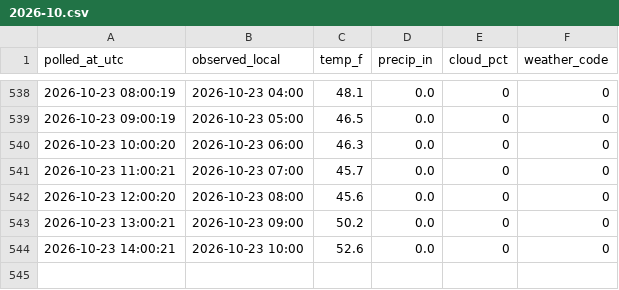
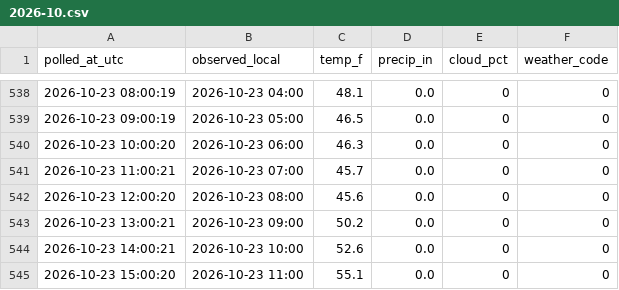
Before and after one commit to Kovar1/closter-showtimes, a CSV file: data/weather/2026-10.csv, drawn as a sheet; only a part is shown, gaps mark what is left out.

```diff
--- a/data/weather/2026-10.csv
+++ b/data/weather/2026-10.csv
@@ -544 +544,2 @@ polled_at_utc,observed_local,temp_f,precip_in,cloud_pct,weather_code
 2026-10-23 14:00:21,2026-10-23 10:00,52.6,0.0,0,0
+2026-10-23 15:00:20,2026-10-23 11:00,55.1,0.0,0,0
```
Also changed, not shown: data/polls/2026-10.csv, data/showtimes.csv, 2 other files.
